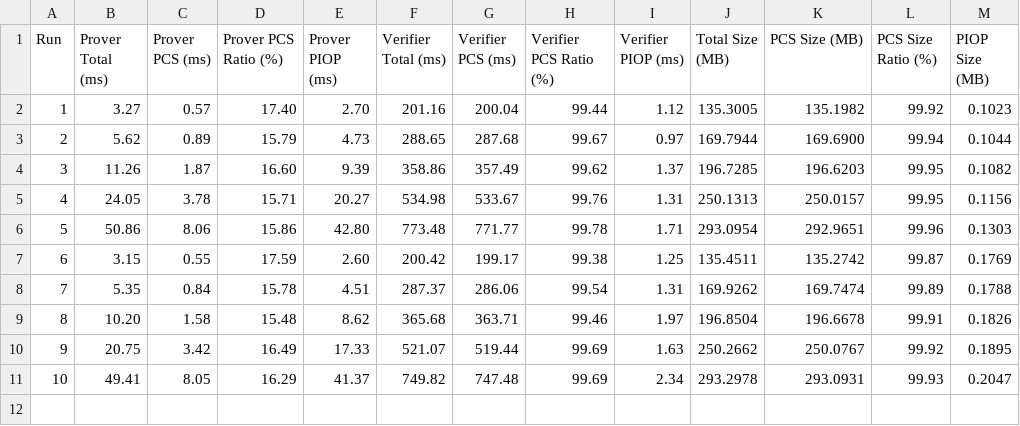
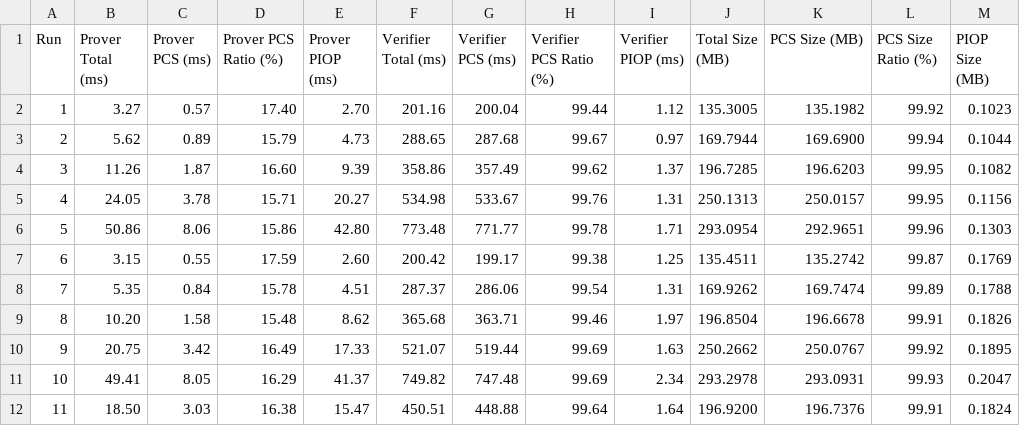
Before and after one commit to GomA16/HasteBoots, a CSV file: snark_batch_statistics.csv, drawn as a sheet.

```diff
--- a/snark_batch_statistics.csv
+++ b/snark_batch_statistics.csv
@@ -11 +11,2 @@ Run,Prover Total (ms),Prover PCS (ms),Prover PCS Ratio (%),Prover PIOP (ms),Veri
 10,49.41,8.05,16.29,41.37,749.82,747.48,99.69,2.34,293.2978,293.0931,99.93,0.2047
+11,18.50,3.03,16.38,15.47,450.51,448.88,99.64,1.64,196.9200,196.7376,99.91,0.1824
```
Also changed, not shown: snark_statistics.csv, 2 other files.
